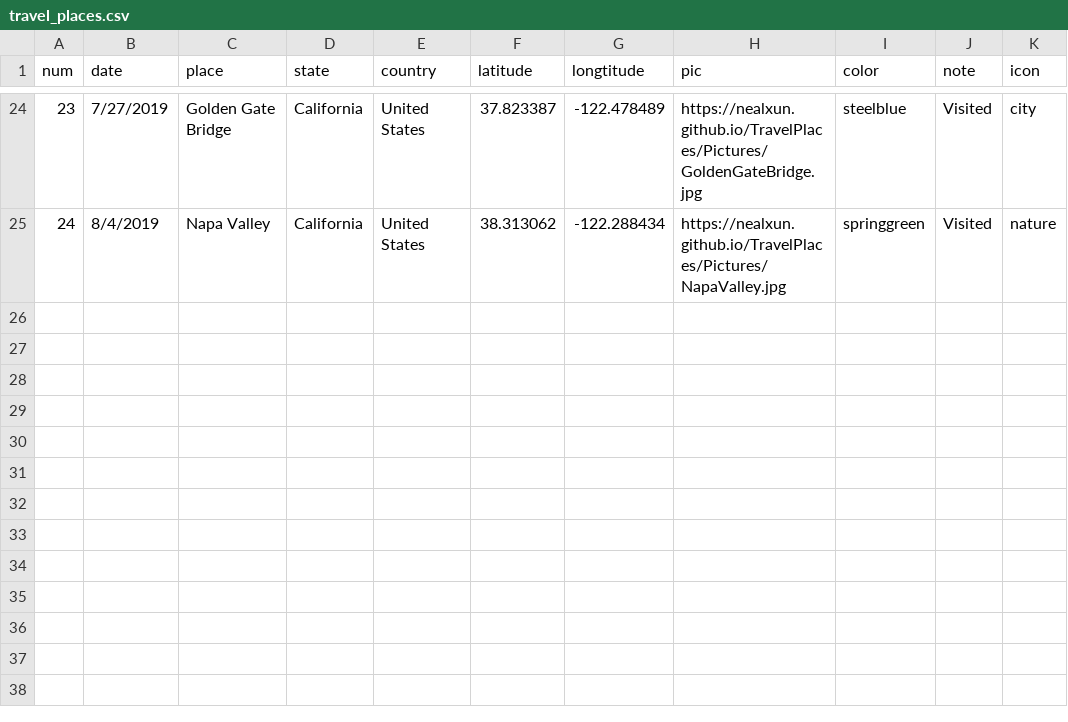
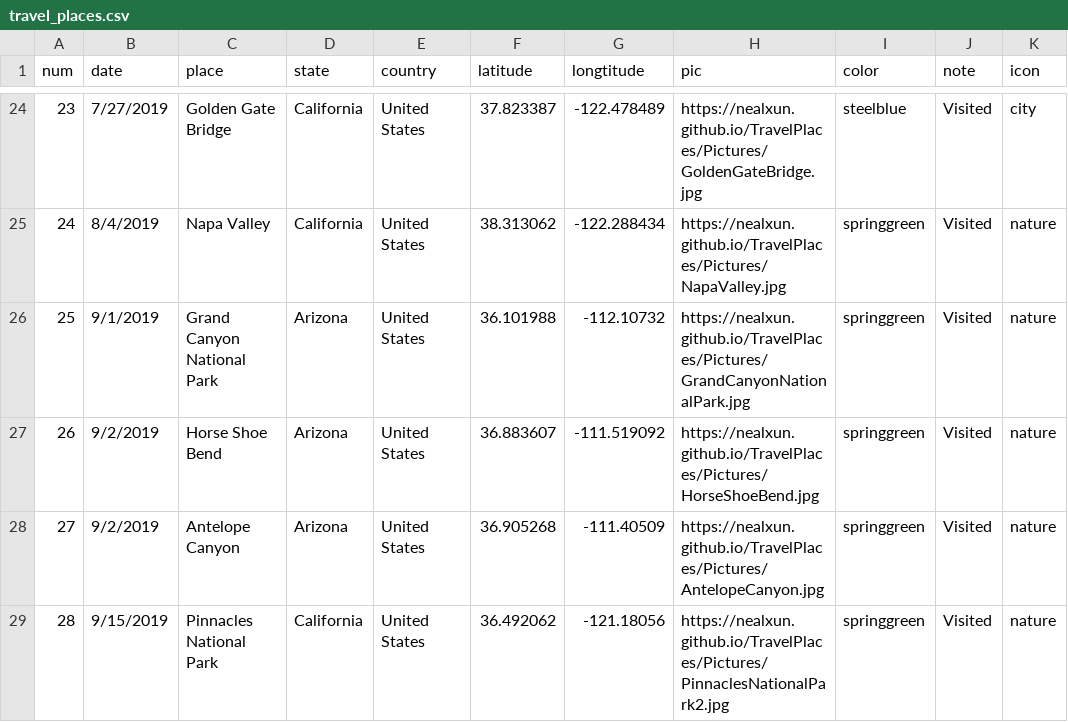
Before and after one commit to nealxun/TravelPlaces, a CSV file: travel_places.csv, drawn as a sheet; only a part is shown, gaps mark what is left out.

```diff
--- a/travel_places.csv
+++ b/travel_places.csv
@@ -25 +25,5 @@ num,date,place,state,country,latitude,longtitude,pic,color,note,icon
 24,8/4/2019,Napa Valley,California,United States,38.313062,-122.288434,https://nealxun.github.io/TravelPlaces/Pictures/NapaValley.jpg,springgreen,Visited,nature
+25,9/1/2019,Grand Canyon National Park,Arizona,United States,36.101988,-112.10732,https://nealxun.github.io/TravelPlaces/Pictures/GrandCanyonNationalPark.jpg,springgreen,Visited,nature
+26,9/2/2019,Horse Shoe Bend,Arizona,United States,36.883607,-111.519092,https://nealxun.github.io/TravelPlaces/Pictures/HorseShoeBend.jpg,springgreen,Visited,nature
+27,9/2/2019,Antelope Canyon,Arizona,United States,36.905268,-111.40509,https://nealxun.github.io/TravelPlaces/Pictures/AntelopeCanyon.jpg,springgreen,Visited,nature
+28,9/15/2019,Pinnacles National Park,California,United States,36.492062,-121.18056,https://nealxun.github.io/TravelPlaces/Pictures/PinnaclesNationalPark2.jpg,springgreen,Visited,nature
```
Also changed, not shown: 1 other file.
